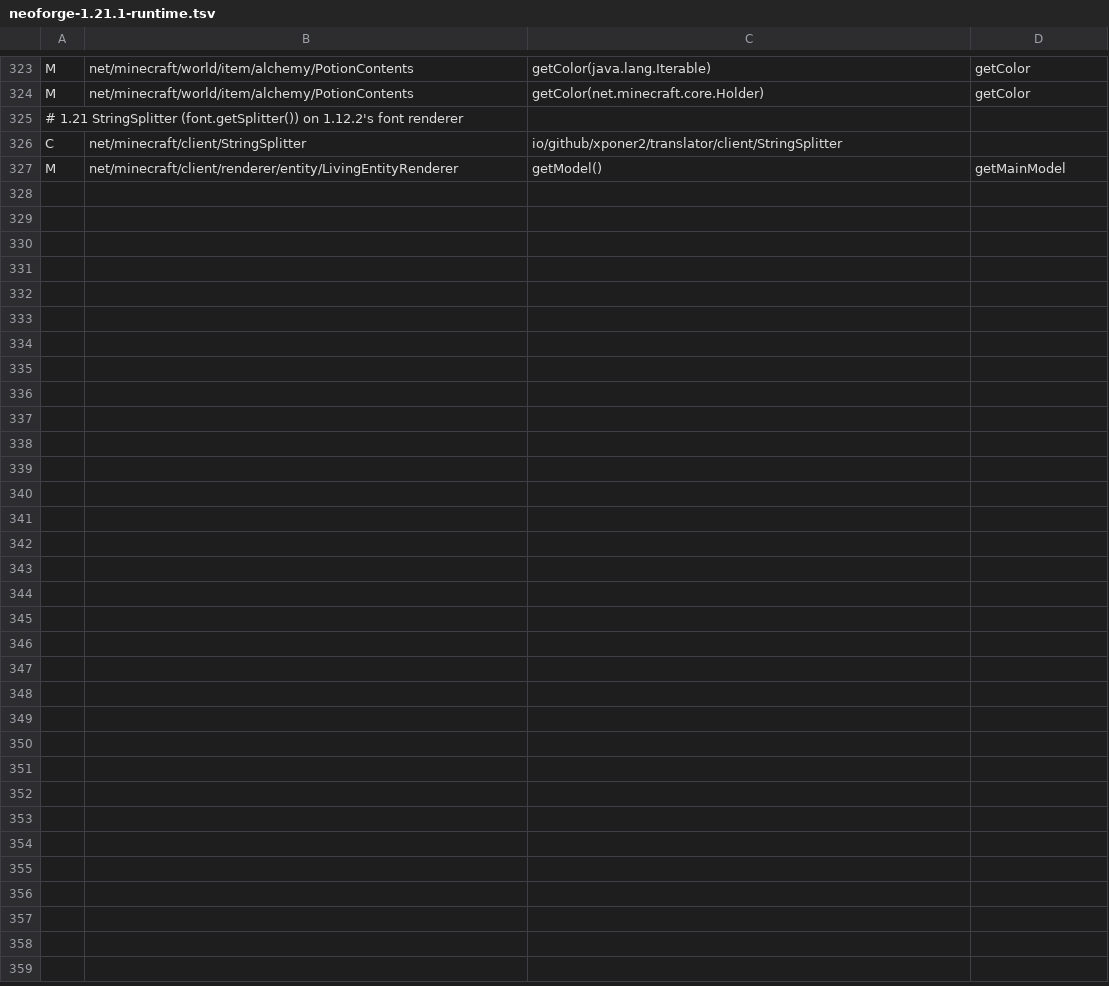
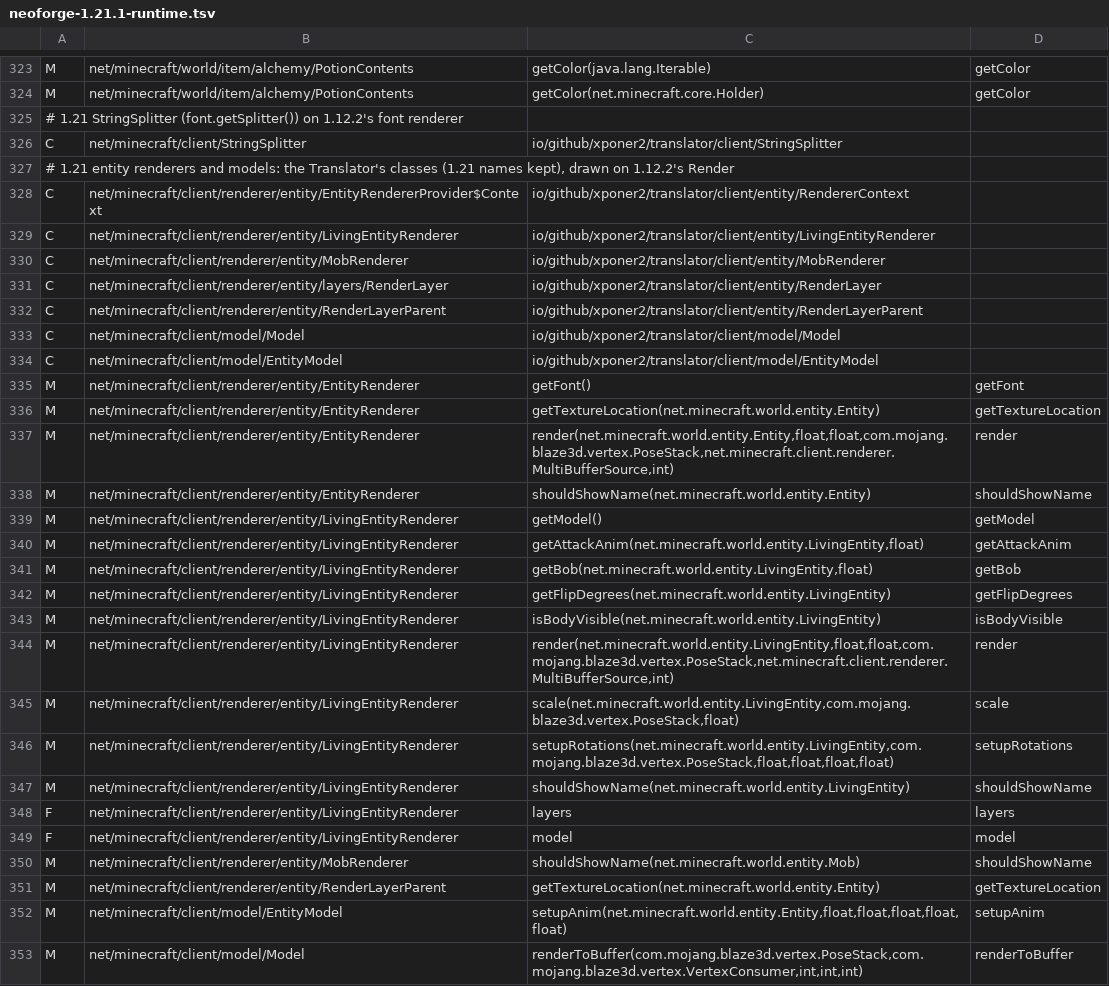
Before and after one commit to Xponer2/translator, a TSV file: src/main/resources/assets/translator/runtime/neoforge-1.21.1-runtime.tsv, drawn as a sheet; only a part is shown, gaps mark what is left out.

```diff
--- a/src/main/resources/assets/translator/runtime/neoforge-1.21.1-runtime.tsv
+++ b/src/main/resources/assets/translator/runtime/neoforge-1.21.1-runtime.tsv
@@ -326,2 +326,28 @@ M	net/minecraft/world/item/alchemy/PotionContents	getColor(net.minecraft.core.Ho
 C	net/minecraft/client/StringSplitter	io/github/xponer2/translator/client/StringSplitter
-M	net/minecraft/client/renderer/entity/LivingEntityRenderer	getModel()	getMainModel
+# 1.21 entity renderers and models: the Translator's classes (1.21 names kept), drawn on 1.12.2's Render
+C	net/minecraft/client/renderer/entity/EntityRendererProvider$Context	io/github/xponer2/translator/client/entity/RendererContext
+C	net/minecraft/client/renderer/entity/LivingEntityRenderer	io/github/xponer2/translator/client/entity/LivingEntityRenderer
+C	net/minecraft/client/renderer/entity/MobRenderer	io/github/xponer2/translator/client/entity/MobRenderer
+C	net/minecraft/client/renderer/entity/layers/RenderLayer	io/github/xponer2/translator/client/entity/RenderLayer
+C	net/minecraft/client/renderer/entity/RenderLayerParent	io/github/xponer2/translator/client/entity/RenderLayerParent
+C	net/minecraft/client/model/Model	io/github/xponer2/translator/client/model/Model
+C	net/minecraft/client/model/EntityModel	io/github/xponer2/translator/client/model/EntityModel
+M	net/minecraft/client/renderer/entity/EntityRenderer	getFont()	getFont
+M	net/minecraft/client/renderer/entity/EntityRenderer	getTextureLocation(net.minecraft.world.entity.Entity)	getTextureLocation
+M	net/minecraft/client/renderer/entity/EntityRenderer	render(net.minecraft.world.entity.Entity,float,float,com.mojang.blaze3d.vertex.PoseStack,net.minecraft.client.renderer.MultiBufferSource,int)	render
+M	net/minecraft/client/renderer/entity/EntityRenderer	shouldShowName(net.minecraft.world.entity.Entity)	shouldShowName
+M	net/minecraft/client/renderer/entity/LivingEntityRenderer	getModel()	getModel
+M	net/minecraft/client/renderer/entity/LivingEntityRenderer	getAttackAnim(net.minecraft.world.entity.LivingEntity,float)	getAttackAnim
+M	net/minecraft/client/renderer/entity/LivingEntityRenderer	getBob(net.minecraft.world.entity.LivingEntity,float)	getBob
+M	net/minecraft/client/renderer/entity/LivingEntityRenderer	getFlipDegrees(net.minecraft.world.entity.LivingEntity)	getFlipDegrees
+M	net/minecraft/client/renderer/entity/LivingEntityRenderer	isBodyVisible(net.minecraft.world.entity.LivingEntity)	isBodyVisible
+M	net/minecraft/client/renderer/entity/LivingEntityRenderer	render(net.minecraft.world.entity.LivingEntity,float,float,com.mojang.blaze3d.vertex.PoseStack,net.minecraft.client.renderer.MultiBufferSource,int)	render
+M	net/minecraft/client/renderer/entity/LivingEntityRenderer	scale(net.minecraft.world.entity.LivingEntity,com.mojang.blaze3d.vertex.PoseStack,float)	scale
+M	net/minecraft/client/renderer/entity/LivingEntityRenderer	setupRotations(net.minecraft.world.entity.LivingEntity,com.mojang.blaze3d.vertex.PoseStack,float,float,float,float)	setupRotations
+M	net/minecraft/client/renderer/entity/LivingEntityRenderer	shouldShowName(net.minecraft.world.entity.LivingEntity)	shouldShowName
+F	net/minecraft/client/renderer/entity/LivingEntityRenderer	layers	layers
+F	net/minecraft/client/renderer/entity/LivingEntityRenderer	model	model
+M	net/minecraft/client/renderer/entity/MobRenderer	shouldShowName(net.minecraft.world.entity.Mob)	shouldShowName
+M	net/minecraft/client/renderer/entity/RenderLayerParent	getTextureLocation(net.minecraft.world.entity.Entity)	getTextureLocation
+M	net/minecraft/client/model/EntityModel	setupAnim(net.minecraft.world.entity.Entity,float,float,float,float,float)	setupAnim
+M	net/minecraft/client/model/Model	renderToBuffer(com.mojang.blaze3d.vertex.PoseStack,com.mojang.blaze3d.vertex.VertexConsumer,int,int,int)	renderToBuffer
```
Also changed, not shown: src/main/resources/assets/translator/runtime/neoforge-1.21.1-supers.tsv, 12 other files.
